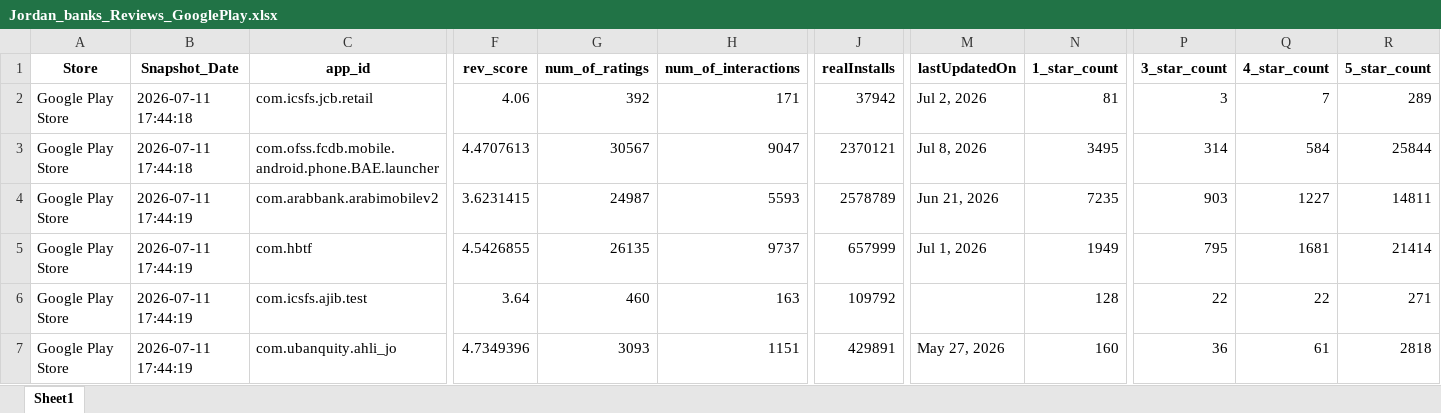
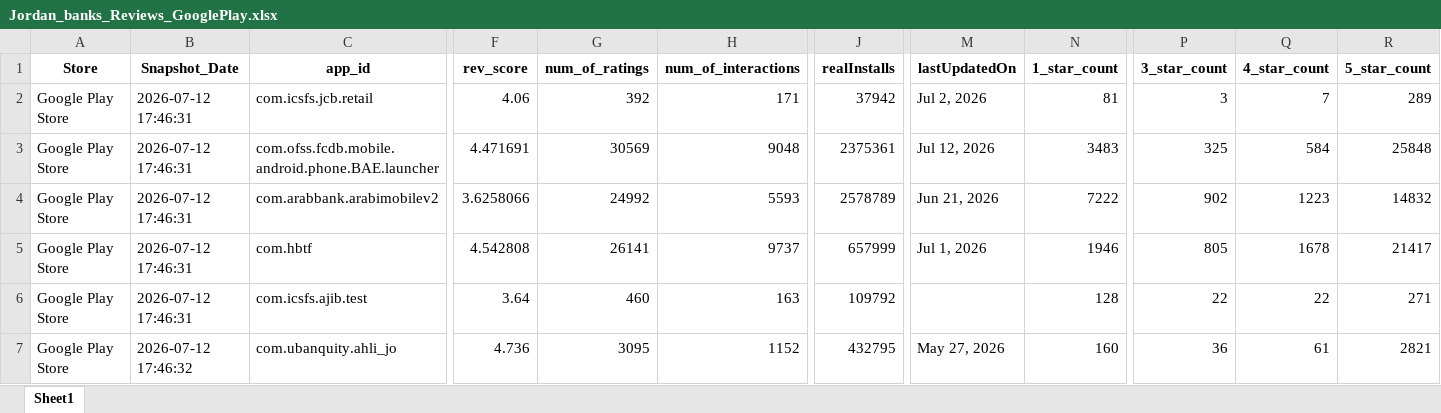
Before and after one commit to Joseph-Sal/jordan_banks_reviews_stats_data, an Excel workbook: data/Jordan_banks_Reviews_GooglePlay.xlsx, sheet Sheet1, drawn as a sheet; only a part is shown, gaps mark what is left out; values as stored, in another font and other column widths than the file's, no borders; the diff covers the shown part only; the diff names each change by its address in the sheet, - before the commit and + after, or states it on an @@ line.

```diff
--- a/data/Jordan_banks_Reviews_GooglePlay.xlsx (sheet Sheet1)
+++ b/data/Jordan_banks_Reviews_GooglePlay.xlsx (sheet Sheet1)
-B2:B3 (Snapshot_Date): 2026-07-11 17:44:18
+B2:B3 (Snapshot_Date): 2026-07-12 17:46:31
-F3 (rev_score): 4.4707613
+F3 (rev_score): 4.471691
-G3 (num_of_ratings): 30567
+G3 (num_of_ratings): 30569
-H3 (num_of_interactions): 9047
+H3 (num_of_interactions): 9048
-J3 (realInstalls): 2370121
+J3 (realInstalls): 2375361
-M3 (lastUpdatedOn): Jul 8, 2026
+M3 (lastUpdatedOn): Jul 12, 2026
-N3 (1_star_count): 3495
+N3 (1_star_count): 3483
-P3 (3_star_count): 314
+P3 (3_star_count): 325
-R3 (5_star_count): 25844
+R3 (5_star_count): 25848
-B4:B6 (Snapshot_Date): 2026-07-11 17:44:19
+B4:B6 (Snapshot_Date): 2026-07-12 17:46:31
-F4 (rev_score): 3.6231415
+F4 (rev_score): 3.6258066
-G4 (num_of_ratings): 24987
+G4 (num_of_ratings): 24992
-N4 (1_star_count): 7235
+N4 (1_star_count): 7222
-P4 (3_star_count): 903
+P4 (3_star_count): 902
-Q4 (4_star_count): 1227
+Q4 (4_star_count): 1223
-R4 (5_star_count): 14811
+R4 (5_star_count): 14832
-F5 (rev_score): 4.5426855
+F5 (rev_score): 4.542808
-G5 (num_of_ratings): 26135
+G5 (num_of_ratings): 26141
-N5 (1_star_count): 1949
+N5 (1_star_count): 1946
-P5 (3_star_count): 795
+P5 (3_star_count): 805
-Q5 (4_star_count): 1681
+Q5 (4_star_count): 1678
-R5 (5_star_count): 21414
+R5 (5_star_count): 21417
-B7 (Snapshot_Date): 2026-07-11 17:44:19
+B7 (Snapshot_Date): 2026-07-12 17:46:32
-F7 (rev_score): 4.7349396
+F7 (rev_score): 4.736
-G7 (num_of_ratings): 3093
+G7 (num_of_ratings): 3095
-H7 (num_of_interactions): 1151
+H7 (num_of_interactions): 1152
-J7 (realInstalls): 429891
+J7 (realInstalls): 432795
-R7 (5_star_count): 2818
+R7 (5_star_count): 2821
```
Also changed, not shown: 37 edited cells elsewhere in this sheet, data/Jordan_banks_Reviews_AppleStore.xlsx.
